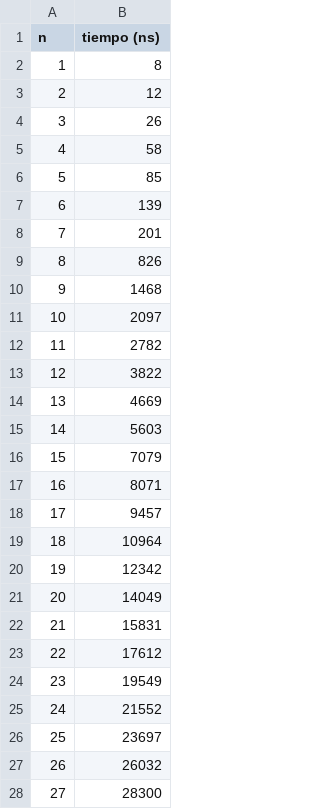
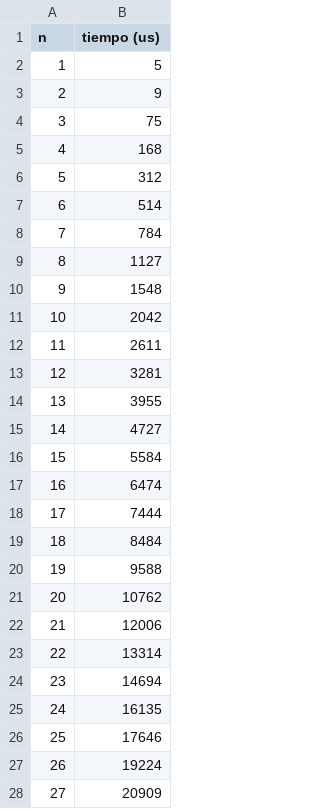
Before and after one commit to ealmansi/algo3-tp2, a CSV file: problema3/csv/instancia_p_1_k_10.csv, drawn as a sheet; only a part is shown; the diff covers the shown part only.

```diff
--- a/problema3/csv/instancia_p_1_k_10.csv
+++ b/problema3/csv/instancia_p_1_k_10.csv
@@ -1,28 +1,28 @@
-"n","tiempo (ns)"
-1,8
-2,12
-3,26
-4,58
-5,85
-6,139
-7,201
-8,826
-9,1468
-10,2097
-11,2782
-12,3822
-13,4669
-14,5603
-15,7079
-16,8071
-17,9457
-18,10964
-19,12342
-20,14049
-21,15831
-22,17612
-23,19549
-24,21552
-25,23697
-26,26032
-27,28300
+"n","tiempo (us)"
+1,5
+2,9
+3,75
+4,168
+5,312
+6,514
+7,784
+8,1127
+9,1548
+10,2042
+11,2611
+12,3281
+13,3955
+14,4727
+15,5584
+16,6474
+17,7444
+18,8484
+19,9588
+20,10762
+21,12006
+22,13314
+23,14694
+24,16135
+25,17646
+26,19224
+27,20909
```
Also changed, not shown: 23 edited cells elsewhere in this file, problema3/csv/instancia_p_1_k_0.csv, problema3/csv/instancia_p_1_k_20.csv, 12 other files.
